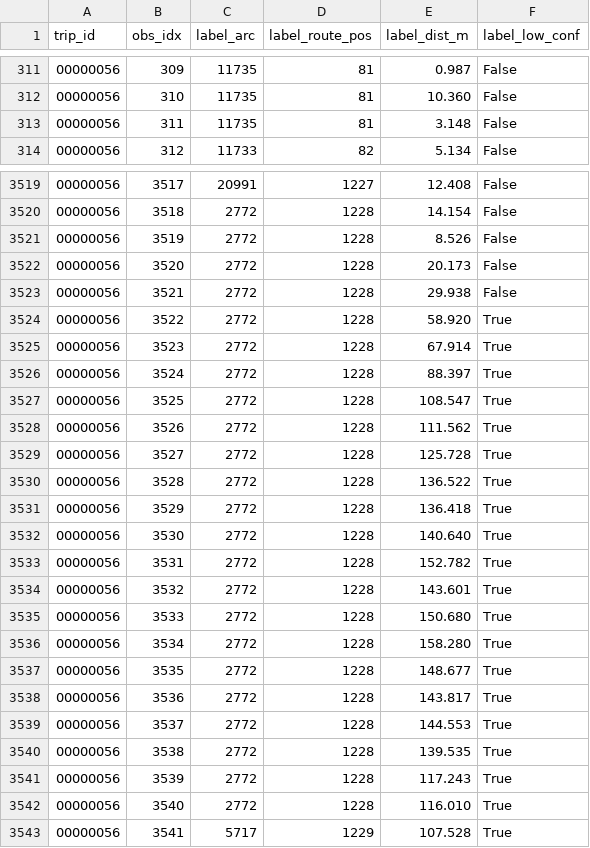
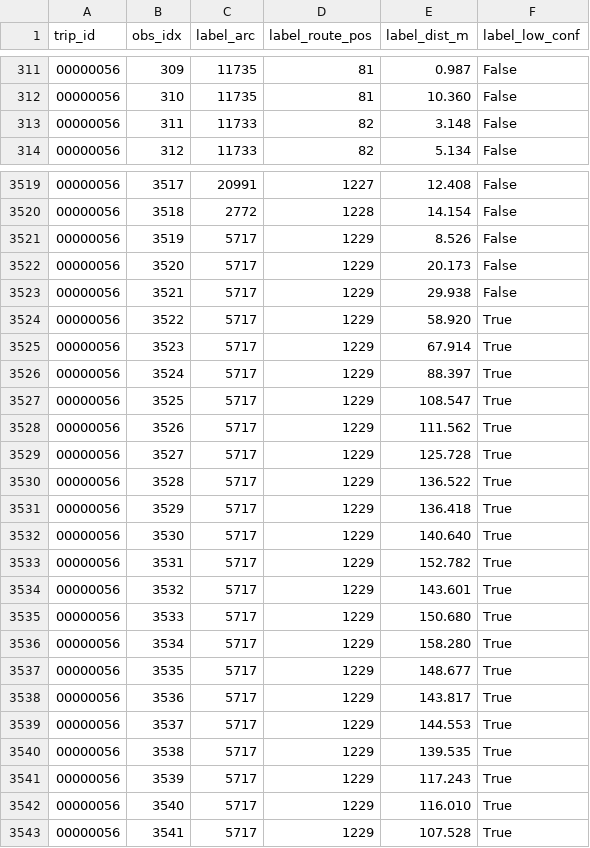
Before and after one commit to Fickleimagination/ML-HACKATHON, a CSV file: results/alignment_examples/student_test_00000056_v1_labels.csv, drawn as a sheet; only a part is shown, gaps mark what is left out; the diff covers the shown part only.

Commit message:
Aligner: integer-mm costs for cross-machine reproducibility; regenerate labels, examples, EDA, radius

```diff
--- a/results/alignment_examples/student_test_00000056_v1_labels.csv
+++ b/results/alignment_examples/student_test_00000056_v1_labels.csv
@@ -312,3 +312,3 @@ trip_id,obs_idx,label_arc,label_route_pos,label_dist_m,label_low_conf
 00000056,310,11735,81,10.360,False
-00000056,311,11735,81,3.148,False
+00000056,311,11733,82,3.148,False
 00000056,312,11733,82,5.134,False
@@ -3520,24 +3520,24 @@ trip_id,obs_idx,label_arc,label_route_pos,label_dist_m,label_low_conf
 00000056,3518,2772,1228,14.154,False
-00000056,3519,2772,1228,8.526,False
-00000056,3520,2772,1228,20.173,False
-00000056,3521,2772,1228,29.938,False
-00000056,3522,2772,1228,58.920,True
-00000056,3523,2772,1228,67.914,True
-00000056,3524,2772,1228,88.397,True
-00000056,3525,2772,1228,108.547,True
-00000056,3526,2772,1228,111.562,True
-00000056,3527,2772,1228,125.728,True
-00000056,3528,2772,1228,136.522,True
-00000056,3529,2772,1228,136.418,True
-00000056,3530,2772,1228,140.640,True
-00000056,3531,2772,1228,152.782,True
-00000056,3532,2772,1228,143.601,True
-00000056,3533,2772,1228,150.680,True
-00000056,3534,2772,1228,158.280,True
-00000056,3535,2772,1228,148.677,True
-00000056,3536,2772,1228,143.817,True
-00000056,3537,2772,1228,144.553,True
-00000056,3538,2772,1228,139.535,True
-00000056,3539,2772,1228,117.243,True
-00000056,3540,2772,1228,116.010,True
+00000056,3519,5717,1229,8.526,False
+00000056,3520,5717,1229,20.173,False
+00000056,3521,5717,1229,29.938,False
+00000056,3522,5717,1229,58.920,True
+00000056,3523,5717,1229,67.914,True
+00000056,3524,5717,1229,88.397,True
+00000056,3525,5717,1229,108.547,True
+00000056,3526,5717,1229,111.562,True
+00000056,3527,5717,1229,125.728,True
+00000056,3528,5717,1229,136.522,True
+00000056,3529,5717,1229,136.418,True
+00000056,3530,5717,1229,140.640,True
+00000056,3531,5717,1229,152.782,True
+00000056,3532,5717,1229,143.601,True
+00000056,3533,5717,1229,150.680,True
+00000056,3534,5717,1229,158.280,True
+00000056,3535,5717,1229,148.677,True
+00000056,3536,5717,1229,143.817,True
+00000056,3537,5717,1229,144.553,True
+00000056,3538,5717,1229,139.535,True
+00000056,3539,5717,1229,117.243,True
+00000056,3540,5717,1229,116.010,True
 00000056,3541,5717,1229,107.528,True
```
Also changed, not shown: 6 edited cells elsewhere in this file, 13 other files.
